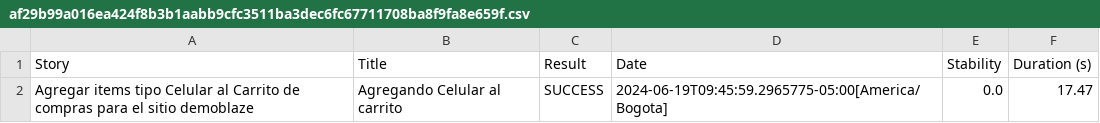
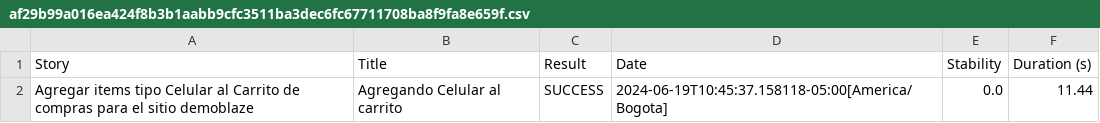
Before and after one commit to juanMBMedina/demoblazeAutomation-Java, a CSV file: target/site/serenity/af29b99a016ea424f8b3b1aabb9cfc3511ba3dec6fc67711708ba8f9fa8e659f.csv, drawn as a sheet.

```diff
--- a/target/site/serenity/af29b99a016ea424f8b3b1aabb9cfc3511ba3dec6fc67711708ba8f9fa8e659f.csv
+++ b/target/site/serenity/af29b99a016ea424f8b3b1aabb9cfc3511ba3dec6fc67711708ba8f9fa8e659f.csv
@@ -1,2 +1,2 @@
 "Story","Title","Result","Date","Stability","Duration (s)"
-"Agregar items tipo Celular al Carrito de compras para el sitio demoblaze","Agregando Celular al carrito","SUCCESS","2024-06-19T09:45:59.2965775-05:00[America/Bogota]","0.0","17.47"
+"Agregar items tipo Celular al Carrito de compras para el sitio demoblaze","Agregando Celular al carrito","SUCCESS","2024-06-19T10:45:37.158118-05:00[America/Bogota]","0.0","11.44"
```
Also changed, not shown: target/site/serenity/results.csv, 30 other files.
